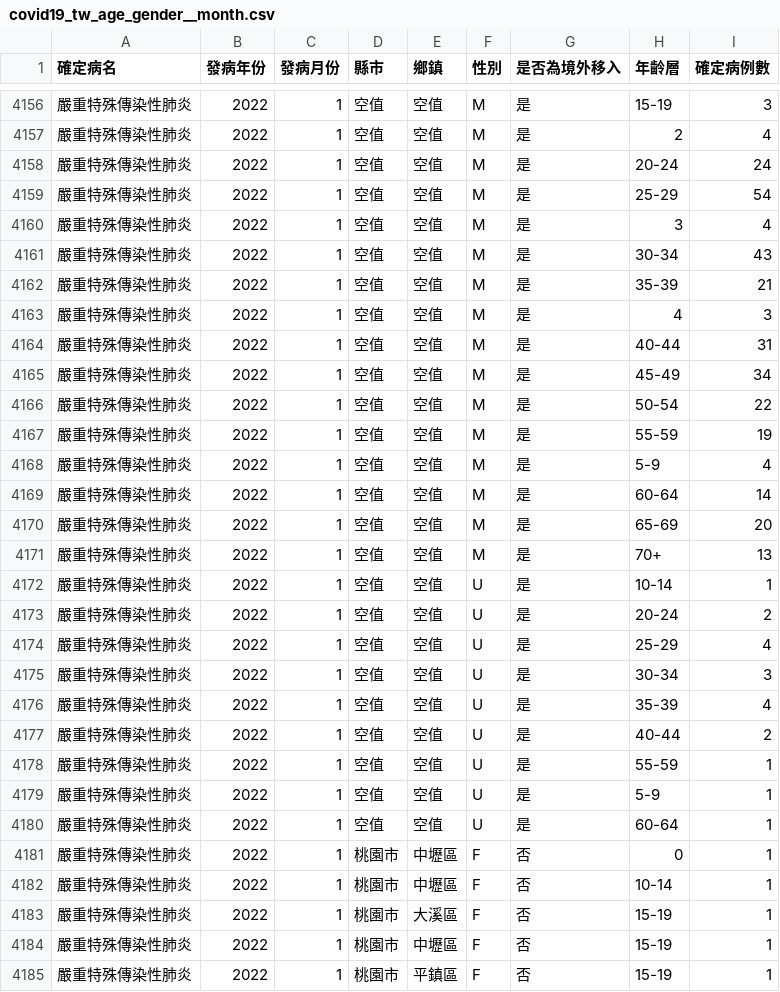
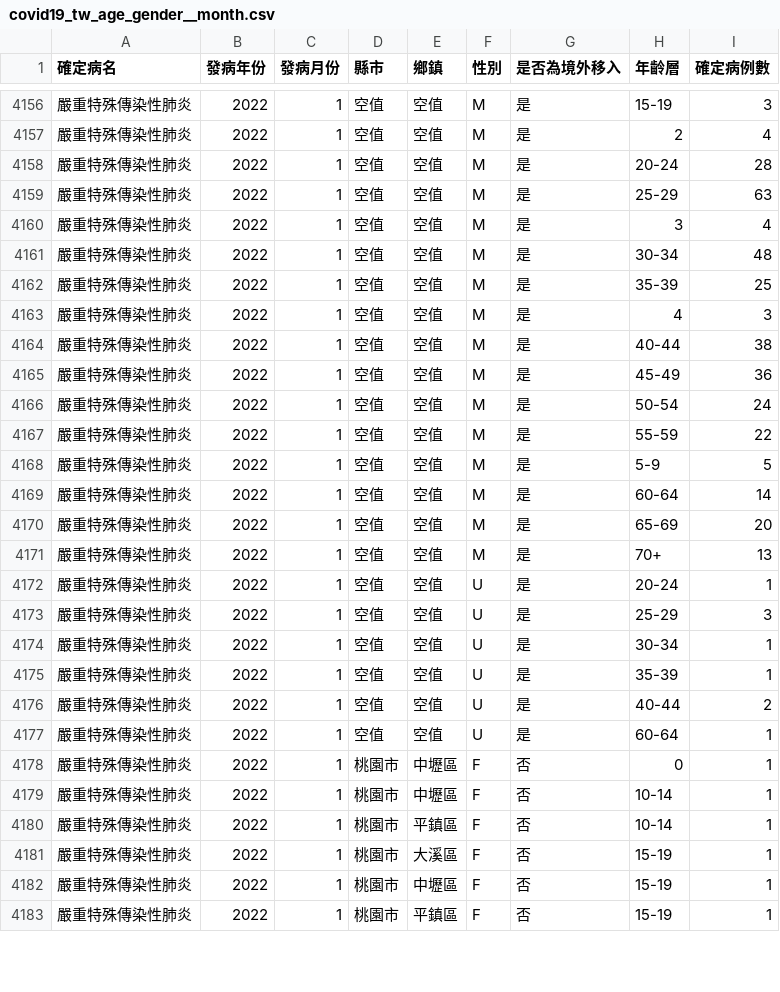
Before and after one commit to jf0510/nidss.cdc.gov.tw, a CSV file: data/covid19_tw_age_gender__month.csv, drawn as a sheet; only a part is shown, gaps mark what is left out; the diff covers the shown part only.

```diff
--- a/data/covid19_tw_age_gender__month.csv
+++ b/data/covid19_tw_age_gender__month.csv
@@ -4157,13 +4157,13 @@
 嚴重特殊傳染性肺炎,2022,1,空值,空值,M,是,2,4
-嚴重特殊傳染性肺炎,2022,1,空值,空值,M,是,20-24,24
-嚴重特殊傳染性肺炎,2022,1,空值,空值,M,是,25-29,54
+嚴重特殊傳染性肺炎,2022,1,空值,空值,M,是,20-24,28
+嚴重特殊傳染性肺炎,2022,1,空值,空值,M,是,25-29,63
 嚴重特殊傳染性肺炎,2022,1,空值,空值,M,是,3,4
-嚴重特殊傳染性肺炎,2022,1,空值,空值,M,是,30-34,43
-嚴重特殊傳染性肺炎,2022,1,空值,空值,M,是,35-39,21
+嚴重特殊傳染性肺炎,2022,1,空值,空值,M,是,30-34,48
+嚴重特殊傳染性肺炎,2022,1,空值,空值,M,是,35-39,25
 嚴重特殊傳染性肺炎,2022,1,空值,空值,M,是,4,3
-嚴重特殊傳染性肺炎,2022,1,空值,空值,M,是,40-44,31
-嚴重特殊傳染性肺炎,2022,1,空值,空值,M,是,45-49,34
-嚴重特殊傳染性肺炎,2022,1,空值,空值,M,是,50-54,22
-嚴重特殊傳染性肺炎,2022,1,空值,空值,M,是,55-59,19
-嚴重特殊傳染性肺炎,2022,1,空值,空值,M,是,5-9,4
+嚴重特殊傳染性肺炎,2022,1,空值,空值,M,是,40-44,38
+嚴重特殊傳染性肺炎,2022,1,空值,空值,M,是,45-49,36
+嚴重特殊傳染性肺炎,2022,1,空值,空值,M,是,50-54,24
+嚴重特殊傳染性肺炎,2022,1,空值,空值,M,是,55-59,22
+嚴重特殊傳染性肺炎,2022,1,空值,空值,M,是,5-9,5
 嚴重特殊傳染性肺炎,2022,1,空值,空值,M,是,60-64,14
@@ -4171,10 +4171,7 @@
 嚴重特殊傳染性肺炎,2022,1,空值,空值,M,是,70+,13
-嚴重特殊傳染性肺炎,2022,1,空值,空值,U,是,10-14,1
-嚴重特殊傳染性肺炎,2022,1,空值,空值,U,是,20-24,2
-嚴重特殊傳染性肺炎,2022,1,空值,空值,U,是,25-29,4
-嚴重特殊傳染性肺炎,2022,1,空值,空值,U,是,30-34,3
-嚴重特殊傳染性肺炎,2022,1,空值,空值,U,是,35-39,4
+嚴重特殊傳染性肺炎,2022,1,空值,空值,U,是,20-24,1
+嚴重特殊傳染性肺炎,2022,1,空值,空值,U,是,25-29,3
+嚴重特殊傳染性肺炎,2022,1,空值,空值,U,是,30-34,1
+嚴重特殊傳染性肺炎,2022,1,空值,空值,U,是,35-39,1
 嚴重特殊傳染性肺炎,2022,1,空值,空值,U,是,40-44,2
-嚴重特殊傳染性肺炎,2022,1,空值,空值,U,是,55-59,1
-嚴重特殊傳染性肺炎,2022,1,空值,空值,U,是,5-9,1
 嚴重特殊傳染性肺炎,2022,1,空值,空值,U,是,60-64,1
@@ -4182,2 +4179,3 @@
 嚴重特殊傳染性肺炎,2022,1,桃園市,中壢區,F,否,10-14,1
+嚴重特殊傳染性肺炎,2022,1,桃園市,平鎮區,F,否,10-14,1
 嚴重特殊傳染性肺炎,2022,1,桃園市,大溪區,F,否,15-19,1
```
Also changed, not shown: 13 added rows, 1 removed row and 15 edited cells elsewhere in this file, 1 other file.
